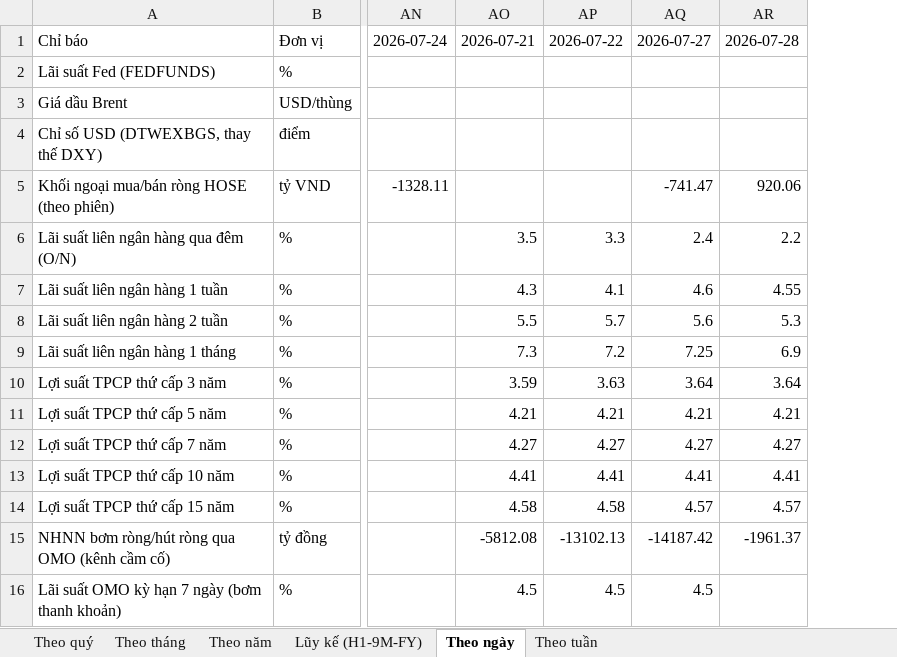
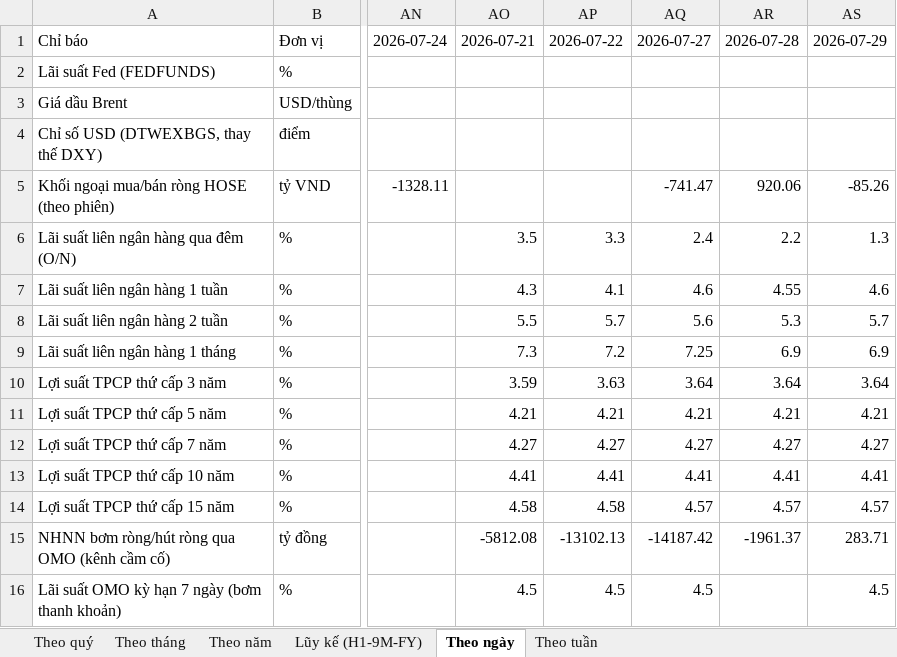
Before and after one commit to Truongutc/Phan-tich-FA, an Excel workbook: Bao cao/VIMO/VIMO_Lich_Su_Chi_So.xlsx, sheet Theo ngày, drawn as a sheet; only a part is shown, gaps mark what is left out; values as stored, in another font and other column widths than the file's, no borders; the diff names each change by its address in the sheet, - before the commit and + after, or states it on an @@ line.

```diff
--- a/Bao cao/VIMO/VIMO_Lich_Su_Chi_So.xlsx (sheet Theo ngày)
+++ b/Bao cao/VIMO/VIMO_Lich_Su_Chi_So.xlsx (sheet Theo ngày)
+column AS, rows 1-16: 2026-07-29 |  |  |  | -85.26 | 1.3 | 4.6 | 5.7 | 6.9 | 3.64 | 4.21 | 4.27 | 4.41 | 4.57 | 283.71 | 4.5
```
Also changed, not shown: sheet Theo tháng, sheet Theo tuần, 7 other files.
